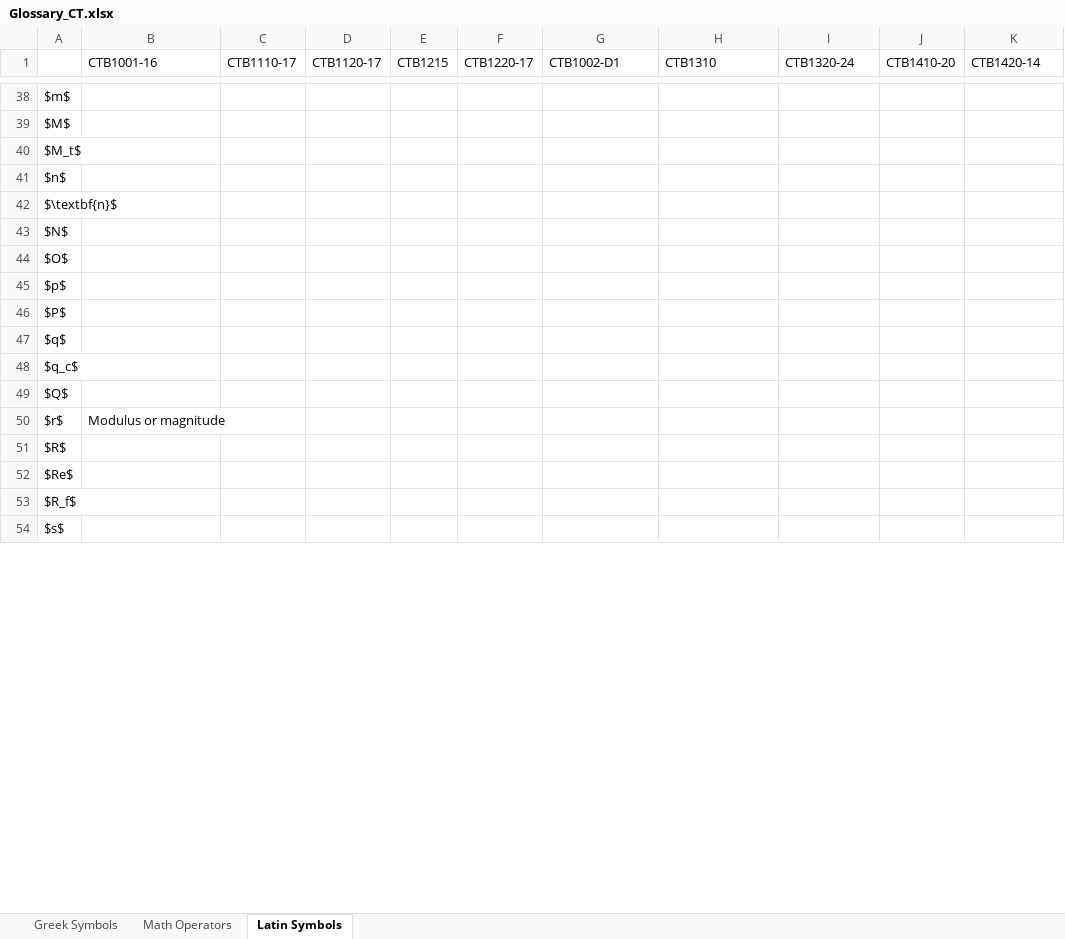
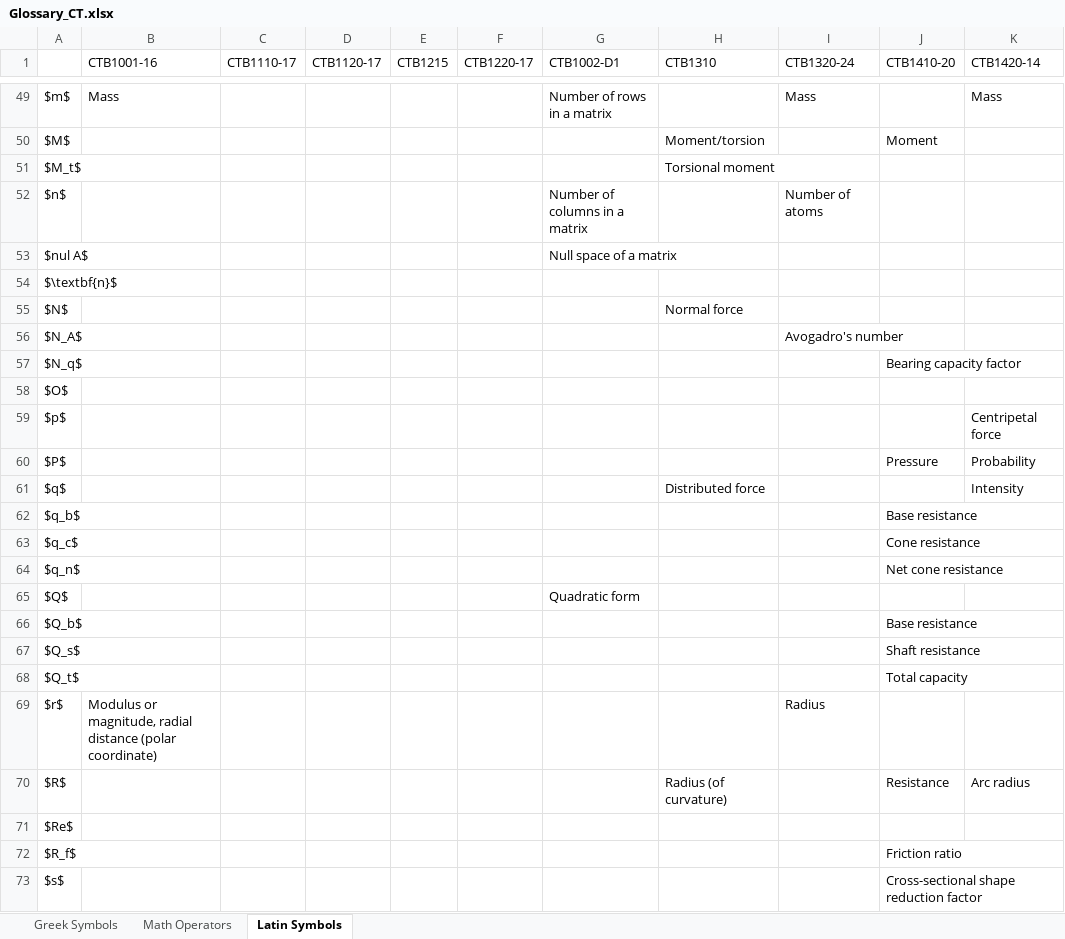
Before and after one commit to P-RE-CONNECT/ECT_Book, an Excel workbook: book/glossary/Glossary_CT.xlsx, sheet Latin Symbols, drawn as a sheet; only a part is shown, gaps mark what is left out; values as stored, in another font and other column widths than the file's, no borders; addresses are those after the commit; the diff covers the shown part only; the diff names each change by its address in the sheet, - before the commit and + after, or states it on an @@ line.

```diff
--- a/book/glossary/Glossary_CT.xlsx (sheet Latin Symbols)
+++ b/book/glossary/Glossary_CT.xlsx (sheet Latin Symbols)
-B49 (CTB1001-16): (empty)
+B49 (CTB1001-16): Mass
-G49 (CTB1002-D1): (empty)
+G49 (CTB1002-D1): Number of rows in a matrix
-I49 (CTB1320-24): (empty)
+I49 (CTB1320-24): Mass
-K49 (CTB1420-14): (empty)
+K49 (CTB1420-14): Mass
-H50 (CTB1310): (empty)
+H50 (CTB1310): Moment/torsion
-J50 (CTB1410-20): (empty)
+J50 (CTB1410-20): Moment
-H51 (CTB1310): (empty)
+H51 (CTB1310): Torsional moment
-G52 (CTB1002-D1): (empty)
+G52 (CTB1002-D1): Number of columns in a matrix
-I52 (CTB1320-24): (empty)
+I52 (CTB1320-24): Number of atoms
+row 53: $nul A$ |  |  |  |  |  | Null space of a matrix
-H55 (CTB1310): (empty)
+H55 (CTB1310): Normal force
+row 56: $N_A$ |  |  |  |  |  |  |  | Avogadro's number
+row 57: $N_q$ |  |  |  |  |  |  |  |  | Bearing capacity factor
-K59 (CTB1420-14): (empty)
+K59 (CTB1420-14): Centripetal force
-J60 (CTB1410-20): (empty)
+J60 (CTB1410-20): Pressure
-K60 (CTB1420-14): (empty)
+K60 (CTB1420-14): Probability
-H61 (CTB1310): (empty)
+H61 (CTB1310): Distributed force
-K61 (CTB1420-14): (empty)
+K61 (CTB1420-14): Intensity
+row 62: $q_b$ |  |  |  |  |  |  |  |  | Base resistance
-J63 (CTB1410-20): (empty)
+J63 (CTB1410-20): Cone resistance
+row 64: $q_n$ |  |  |  |  |  |  |  |  | Net cone resistance
-G65 (CTB1002-D1): (empty)
+G65 (CTB1002-D1): Quadratic form
+row 66: $Q_b$ |  |  |  |  |  |  |  |  | Base resistance
+row 67: $Q_s$ |  |  |  |  |  |  |  |  | Shaft resistance
+row 68: $Q_t$ |  |  |  |  |  |  |  |  | Total capacity
-B69 (CTB1001-16): Modulus or magnitude
+B69 (CTB1001-16): Modulus or magnitude, radial distance (polar coordinate)
-I69 (CTB1320-24): (empty)
+I69 (CTB1320-24): Radius
-H70 (CTB1310): (empty)
+H70 (CTB1310): Radius (of curvature)
-J70 (CTB1410-20): (empty)
+J70 (CTB1410-20): Resistance
-K70 (CTB1420-14): (empty)
+K70 (CTB1420-14): Arc radius
-J72 (CTB1410-20): (empty)
+J72 (CTB1410-20): Friction ratio
-J73 (CTB1410-20): (empty)
+J73 (CTB1410-20): Cross-sectional shape reduction factor
```
Also changed, not shown: 19 added rows and 81 edited cells elsewhere in this sheet, sheet Greek Symbols, sheet Math Operators, hidden cells, 1 other file.
